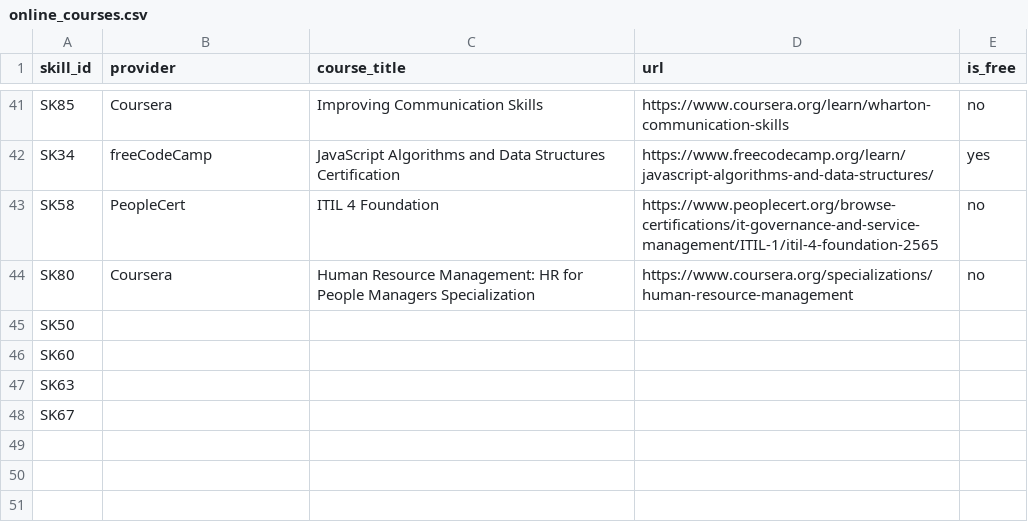
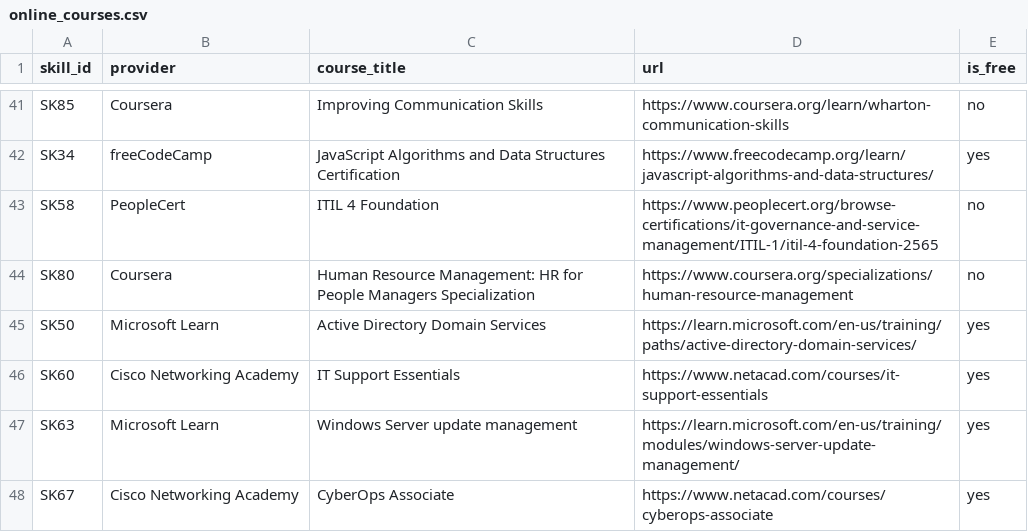
Before and after one commit to Azzam-alanazi/career-readiness-advisor, a CSV file: skillgap/online_courses.csv, drawn as a sheet; only a part is shown, gaps mark what is left out.

```diff
--- a/skillgap/online_courses.csv
+++ b/skillgap/online_courses.csv
@@ -44,5 +44,5 @@ SK58,PeopleCert,ITIL 4 Foundation,https://www.peoplecert.org/browse-certificatio
 SK80,Coursera,Human Resource Management: HR for People Managers Specialization,https://www.coursera.org/specializations/human-resource-management,no
-SK50,,,,
-SK60,,,,
-SK63,,,,
-SK67,,,,
+SK50,Microsoft Learn,Active Directory Domain Services,https://learn.microsoft.com/en-us/training/paths/active-directory-domain-services/,yes
+SK60,Cisco Networking Academy,IT Support Essentials,https://www.netacad.com/courses/it-support-essentials,yes
+SK63,Microsoft Learn,Windows Server update management,https://learn.microsoft.com/en-us/training/modules/windows-server-update-management/,yes
+SK67,Cisco Networking Academy,CyberOps Associate,https://www.netacad.com/courses/cyberops-associate,yes
```
Also changed, not shown: 1 other file.
